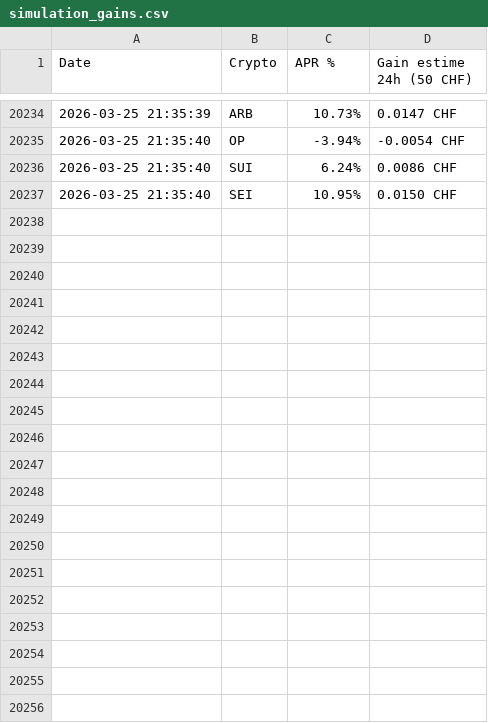
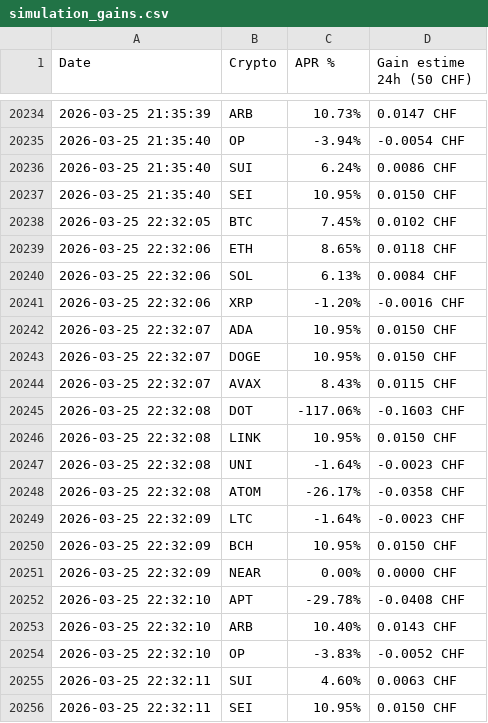
Before and after one commit to achretien7/AlphaWatch-Sentinel, a CSV file: simulation_gains.csv, drawn as a sheet; only a part is shown, gaps mark what is left out.

Commit message:
MAJ Dashboard [skip ci]

```diff
--- a/simulation_gains.csv
+++ b/simulation_gains.csv
@@ -20237 +20237,20 @@ Date,Crypto,APR %,Gain estime 24h (50 CHF)
 2026-03-25 21:35:40,SEI,10.95%,0.0150 CHF
+2026-03-25 22:32:05,BTC,7.45%,0.0102 CHF
+2026-03-25 22:32:06,ETH,8.65%,0.0118 CHF
+2026-03-25 22:32:06,SOL,6.13%,0.0084 CHF
+2026-03-25 22:32:06,XRP,-1.20%,-0.0016 CHF
+2026-03-25 22:32:07,ADA,10.95%,0.0150 CHF
+2026-03-25 22:32:07,DOGE,10.95%,0.0150 CHF
+2026-03-25 22:32:07,AVAX,8.43%,0.0115 CHF
+2026-03-25 22:32:08,DOT,-117.06%,-0.1603 CHF
+2026-03-25 22:32:08,LINK,10.95%,0.0150 CHF
+2026-03-25 22:32:08,UNI,-1.64%,-0.0023 CHF
+2026-03-25 22:32:08,ATOM,-26.17%,-0.0358 CHF
+2026-03-25 22:32:09,LTC,-1.64%,-0.0023 CHF
+2026-03-25 22:32:09,BCH,10.95%,0.0150 CHF
+2026-03-25 22:32:09,NEAR,0.00%,0.0000 CHF
+2026-03-25 22:32:10,APT,-29.78%,-0.0408 CHF
+2026-03-25 22:32:10,ARB,10.40%,0.0143 CHF
+2026-03-25 22:32:10,OP,-3.83%,-0.0052 CHF
+2026-03-25 22:32:11,SUI,4.60%,0.0063 CHF
+2026-03-25 22:32:11,SEI,10.95%,0.0150 CHF
```
